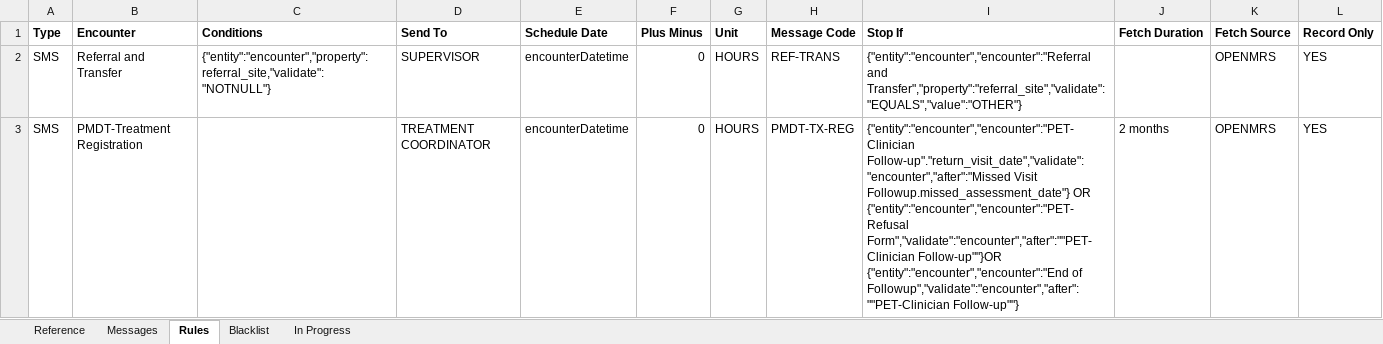
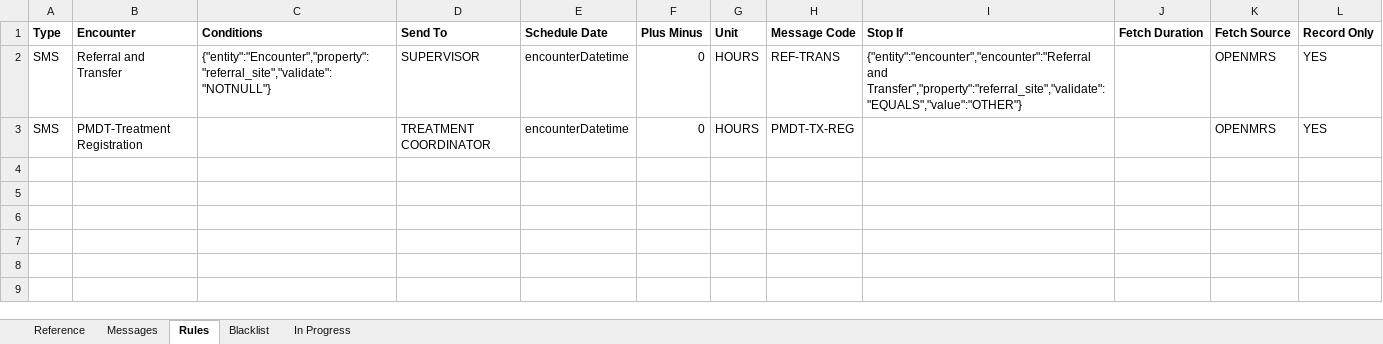
Before and after one commit to InteractiveHealthSolutions/gfatm-notifications-sms, an Excel workbook: src/main/resources/rules/RuleBook.xlsx, sheet Rules, drawn as a sheet; values as stored, in another font and other column widths than the file's, no borders; ↵ is a line break in a cell; the diff names each change by its address in the sheet, - before the commit and + after, or states it on an @@ line.

Commit message:
- Added Treatment Coordinator to the list in getContactFromRule() method in AbstractSmsNotificationsJob - Exception replaced in getReferenceDate() method in Context - More corrections and clean-up in RuleBook

```diff
--- a/src/main/resources/rules/RuleBook.xlsx (sheet Rules)
+++ b/src/main/resources/rules/RuleBook.xlsx (sheet Rules)
-C2 (Conditions): {"entity":"encounter","property":referral_site,"validate":"NOTNULL"}
+C2 (Conditions): {"entity":"Encounter","property":"referral_site","validate":"NOTNULL"}
-I3 (Stop If): {"entity":"encounter","encounter":"PET-Clinician Follow-up"."return_visit_date","validate":"encounter","after":"Missed Visit Followup.missed_assessment_date"} OR ↵ {"entity":"encounter","encounter":"PET-Refusal Form","validate":"encounter","after":""PET-Clinician Follow-up""}OR ↵ {"entity":"encounter","encounter":"End of Followup","validate":"encounter","after":""PET-Clinician Follow-up""}
+I3 (Stop If): (empty)
-J3 (Fetch Duration): 2 months
+J3 (Fetch Duration): (empty)
```
Also changed, not shown: sheet Reference, 2 other files.
